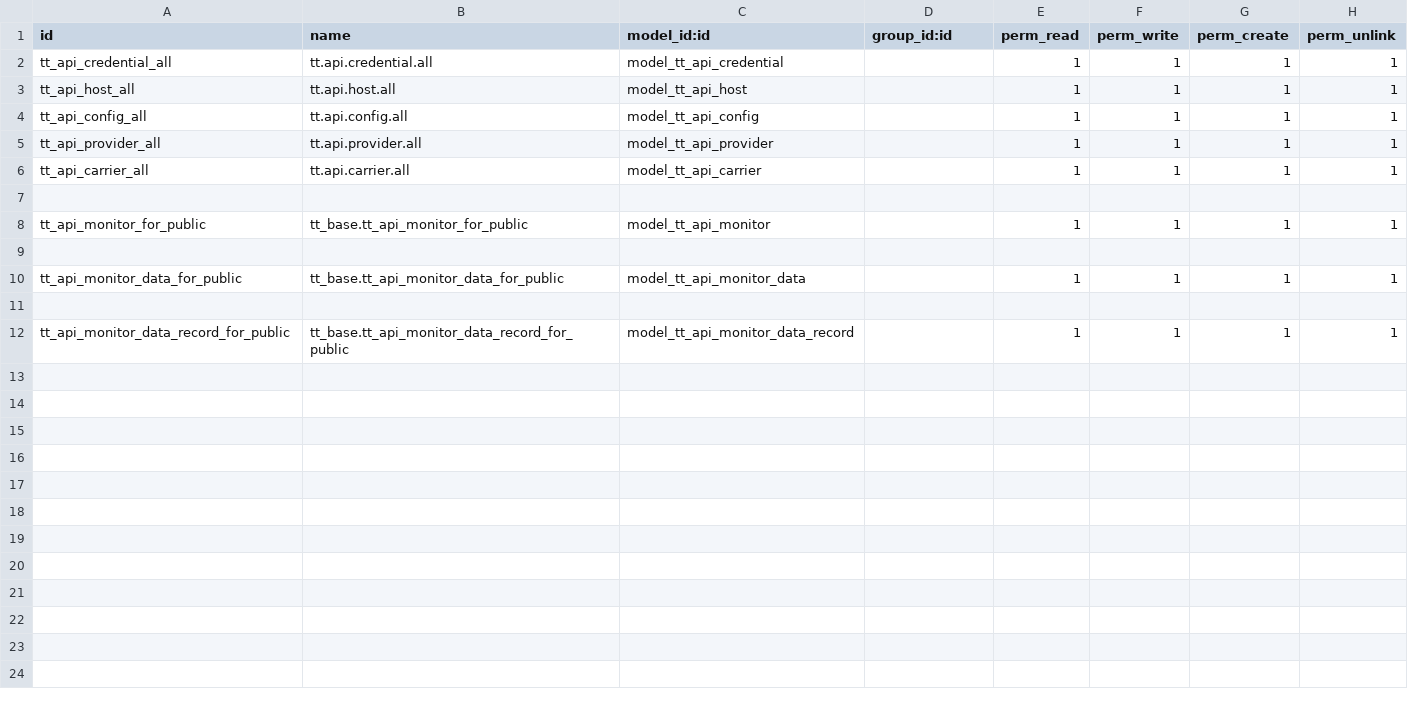
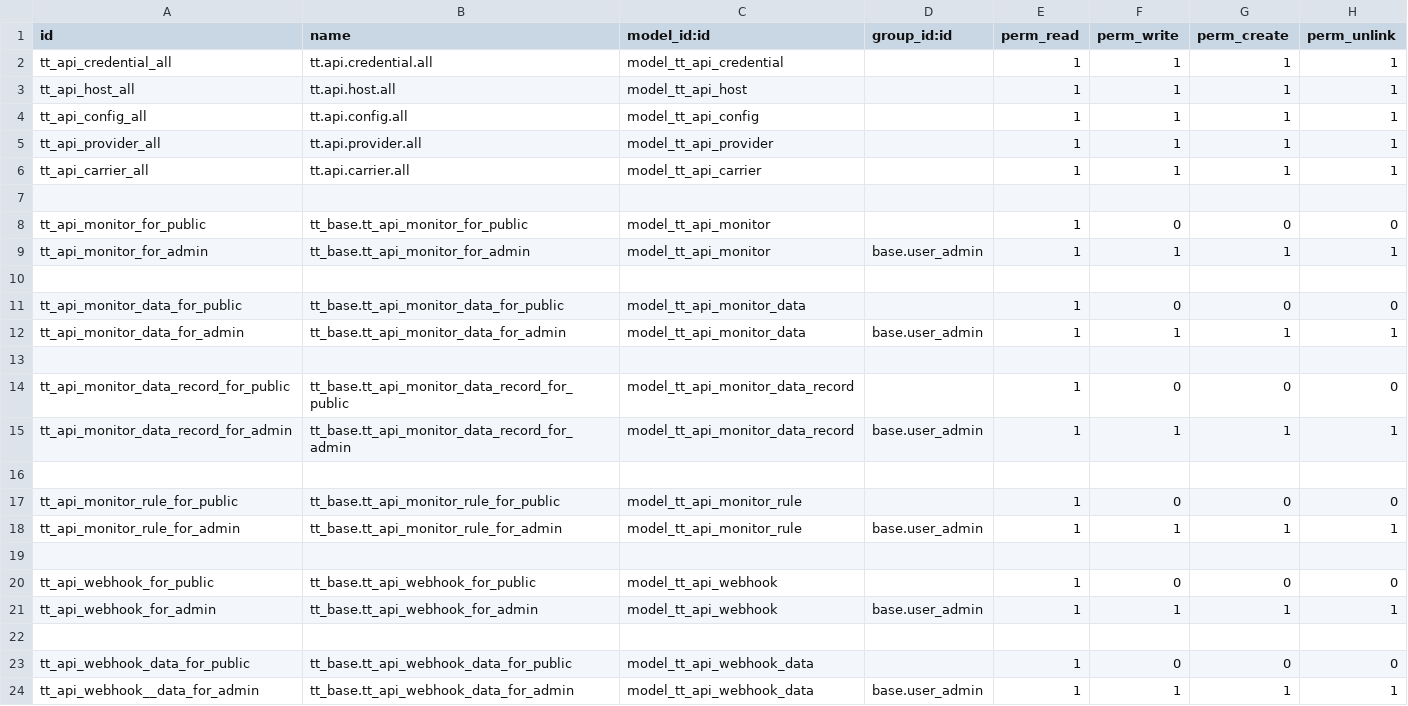
Before and after one commit to andygunawan96/odoo12_addons_tour_travel, a CSV file: tt_api_management/security/ir.model.access.csv, drawn as a sheet.

Commit message:
webhook dan apimonitor

```diff
--- a/tt_api_management/security/ir.model.access.csv
+++ b/tt_api_management/security/ir.model.access.csv
@@ -7,6 +7,18 @@ tt_api_carrier_all,tt.api.carrier.all,model_tt_api_carrier,,1,1,1,1
 
-tt_api_monitor_for_public,tt_base.tt_api_monitor_for_public,model_tt_api_monitor,,1,1,1,1
+tt_api_monitor_for_public,tt_base.tt_api_monitor_for_public,model_tt_api_monitor,,1,0,0,0
+tt_api_monitor_for_admin,tt_base.tt_api_monitor_for_admin,model_tt_api_monitor,base.user_admin,1,1,1,1
 
-tt_api_monitor_data_for_public,tt_base.tt_api_monitor_data_for_public,model_tt_api_monitor_data,,1,1,1,1
+tt_api_monitor_data_for_public,tt_base.tt_api_monitor_data_for_public,model_tt_api_monitor_data,,1,0,0,0
+tt_api_monitor_data_for_admin,tt_base.tt_api_monitor_data_for_admin,model_tt_api_monitor_data,base.user_admin,1,1,1,1
 
-tt_api_monitor_data_record_for_public,tt_base.tt_api_monitor_data_record_for_public,model_tt_api_monitor_data_record,,1,1,1,1
+tt_api_monitor_data_record_for_public,tt_base.tt_api_monitor_data_record_for_public,model_tt_api_monitor_data_record,,1,0,0,0
+tt_api_monitor_data_record_for_admin,tt_base.tt_api_monitor_data_record_for_admin,model_tt_api_monitor_data_record,base.user_admin,1,1,1,1
+
+tt_api_monitor_rule_for_public,tt_base.tt_api_monitor_rule_for_public,model_tt_api_monitor_rule,,1,0,0,0
+tt_api_monitor_rule_for_admin,tt_base.tt_api_monitor_rule_for_admin,model_tt_api_monitor_rule,base.user_admin,1,1,1,1
+
+tt_api_webhook_for_public,tt_base.tt_api_webhook_for_public,model_tt_api_webhook,,1,0,0,0
+tt_api_webhook_for_admin,tt_base.tt_api_webhook_for_admin,model_tt_api_webhook,base.user_admin,1,1,1,1
+
+tt_api_webhook_data_for_public,tt_base.tt_api_webhook_data_for_public,model_tt_api_webhook_data,,1,0,0,0
+tt_api_webhook__data_for_admin,tt_base.tt_api_webhook_data_for_admin,model_tt_api_webhook_data,base.user_admin,1,1,1,1
```
Also changed, not shown: 29 other files.
